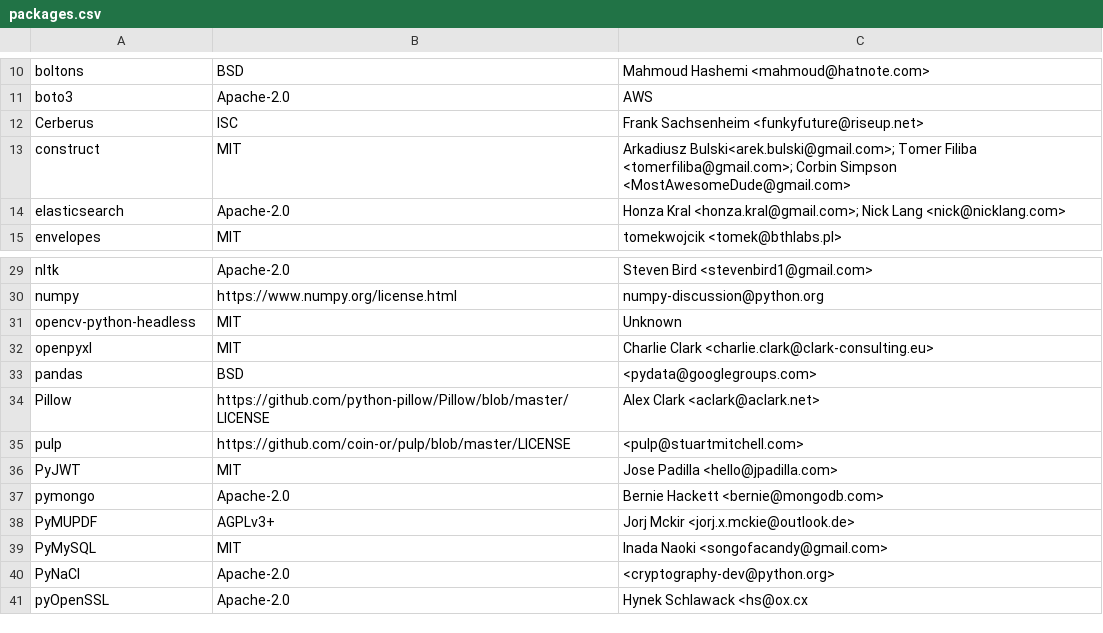
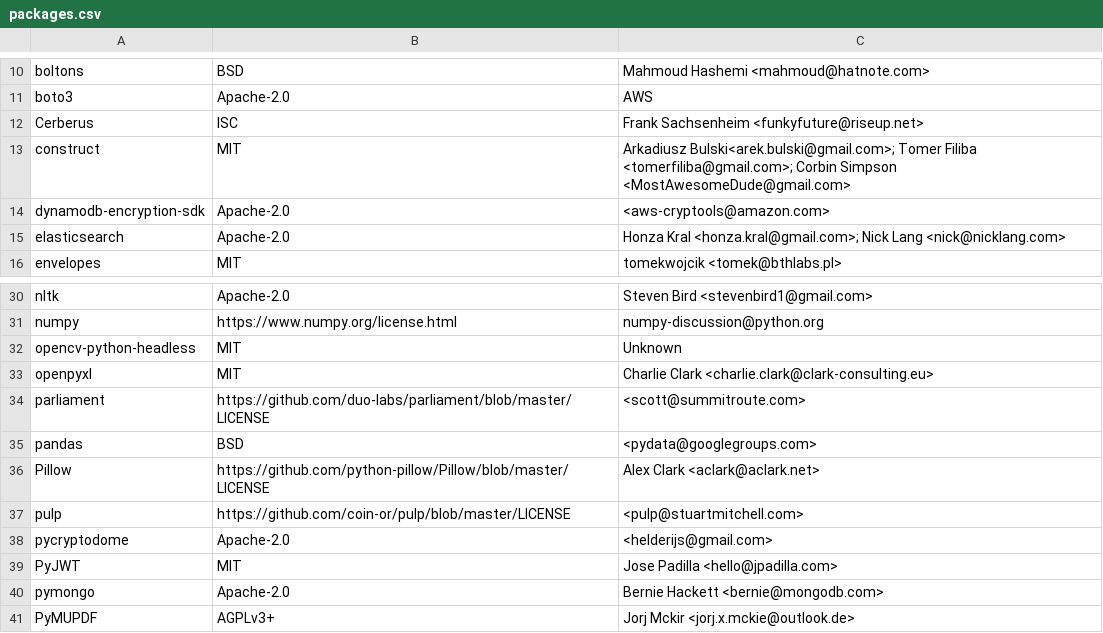
Before and after one commit to raffishquartan/Klayers, a CSV file: pipeline/serverless_python3.8/config/Klayers-devp38/packages.csv, drawn as a sheet; only a part is shown, gaps mark what is left out; the shorter side is filled out with more unchanged rows; the diff names each change by its address in the sheet, - before the commit and + after, or states it on an @@ line.

Commit message:
added parliament, dynamodb, pycryptodome

```diff
--- a/pipeline/serverless_python3.8/config/Klayers-devp38/packages.csv
+++ b/pipeline/serverless_python3.8/config/Klayers-devp38/packages.csv
+row 14: dynamodb-encryption-sdk | Apache-2.0 | <aws-cryptools@amazon.com>
+row 34: parliament | https://github.com/duo-labs/parliament/blob/master/LICENSE | <scott@summitroute.com>
+row 38: pycryptodome | Apache-2.0 | <helderijs@gmail.com>
```
